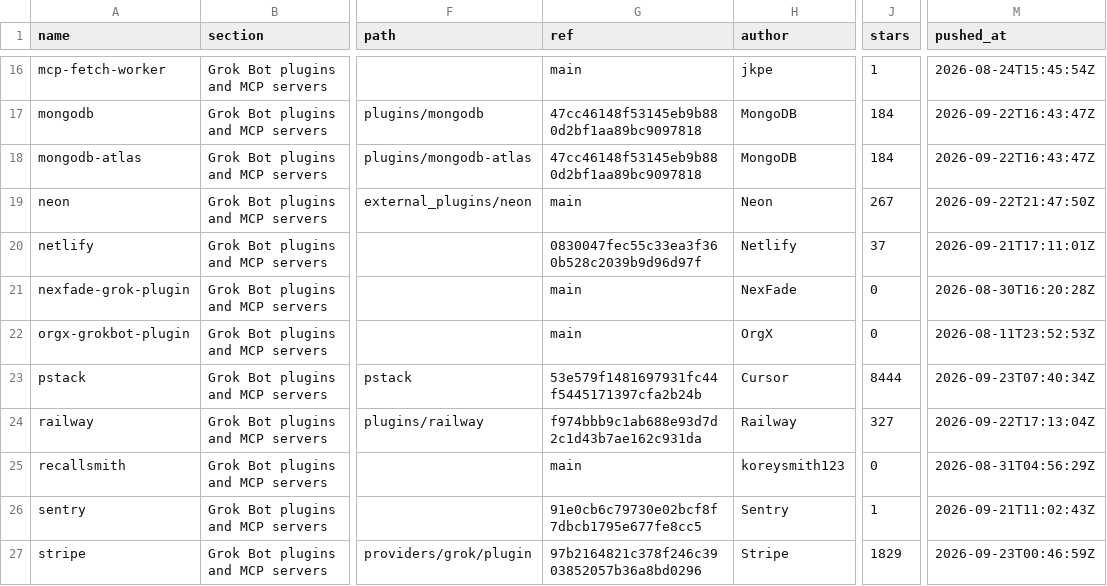
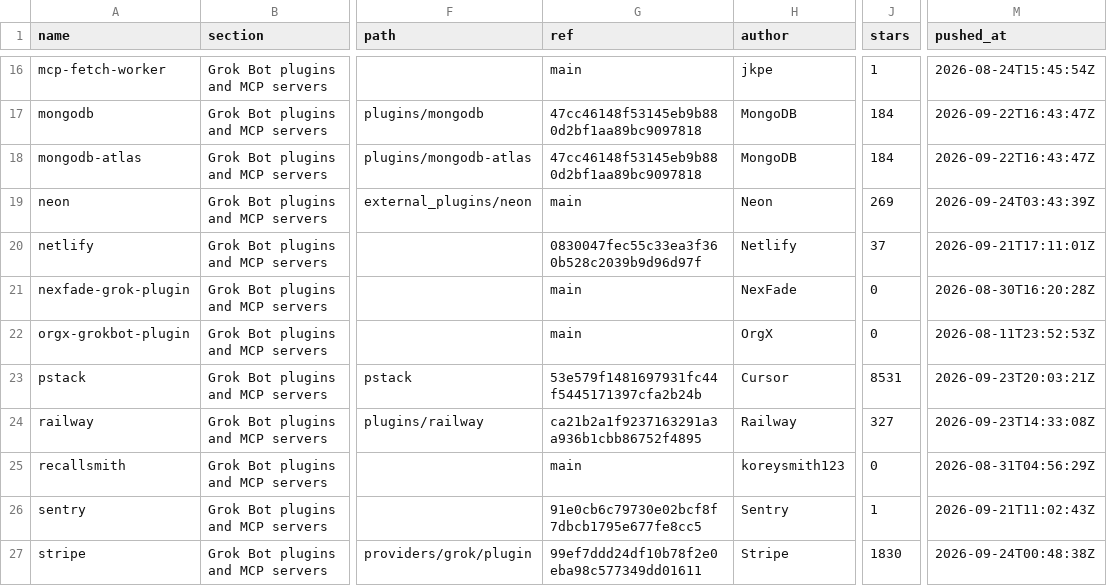
Before and after one commit to ZeroPointRepo/awesome-grok-bot, a CSV file: catalog.csv, drawn as a sheet; only a part is shown, gaps mark what is left out; the diff covers the shown part only; the diff names each change by its address in the sheet, - before the commit and + after, or states it on an @@ line.

```diff
--- a/catalog.csv
+++ b/catalog.csv
-J19 (stars): 267
+J19 (stars): 269
-M19 (pushed_at): 2026-09-22T21:47:50Z
+M19 (pushed_at): 2026-09-24T03:43:39Z
-J23 (stars): 8444
+J23 (stars): 8531
-M23 (pushed_at): 2026-09-23T07:40:34Z
+M23 (pushed_at): 2026-09-23T20:03:21Z
-G24 (ref): f974bbb9c1ab688e93d7d2c1d43b7ae162c931da
+G24 (ref): ca21b2a1f9237163291a3a936b1cbb86752f4895
-M24 (pushed_at): 2026-09-22T17:13:04Z
+M24 (pushed_at): 2026-09-23T14:33:08Z
-G27 (ref): 97b2164821c378f246c3903852057b36a8bd0296
+G27 (ref): 99ef7ddd24df10b78f2e0eba98c577349dd01611
-J27 (stars): 1829
+J27 (stars): 1830
-M27 (pushed_at): 2026-09-23T00:46:59Z
+M27 (pushed_at): 2026-09-24T00:48:38Z
```
Also changed, not shown: 15 edited cells elsewhere in this file, 5 other files.
